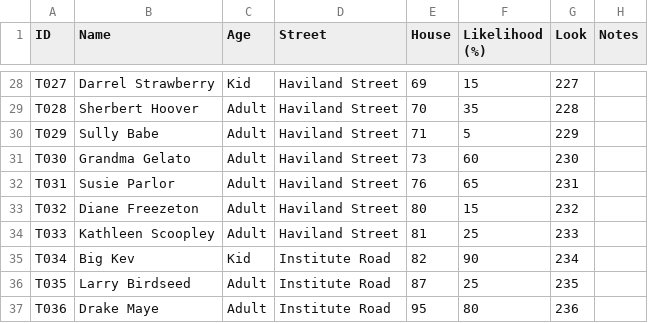
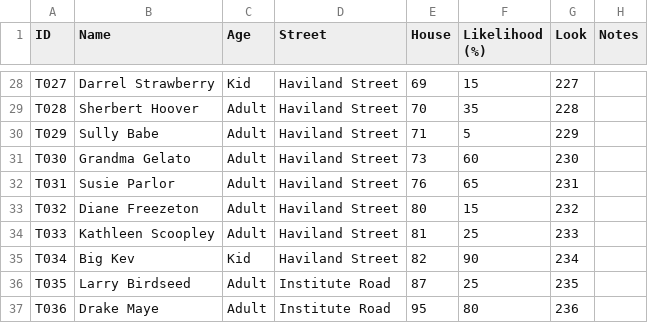
Before and after one commit to concrow7-dot/icemachine, a CSV file: tools/tutorial/residents.csv, drawn as a sheet; only a part is shown, gaps mark what is left out; the diff names each change by its address in the sheet, - before the commit and + after, or states it on an @@ line.

```diff
--- a/tools/tutorial/residents.csv
+++ b/tools/tutorial/residents.csv
-D35 (Street): Institute Road
+D35 (Street): Haviland Street
```
Also changed, not shown: 5 other files.
